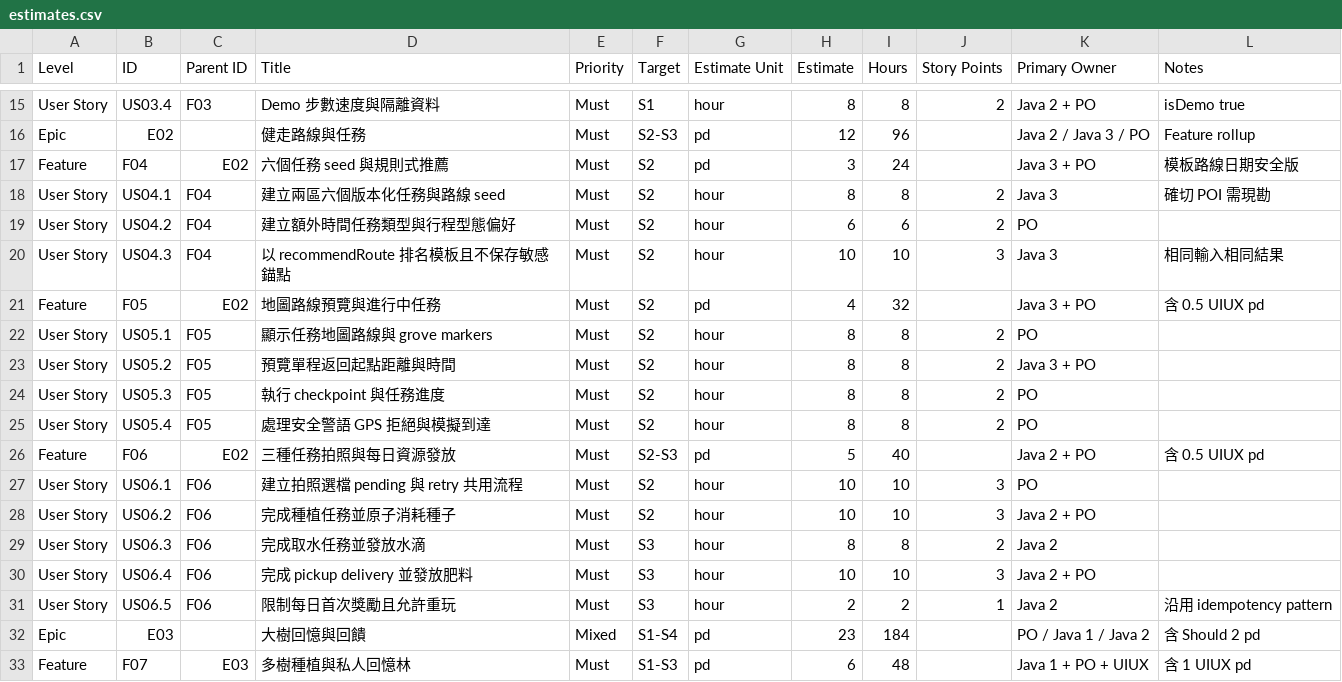
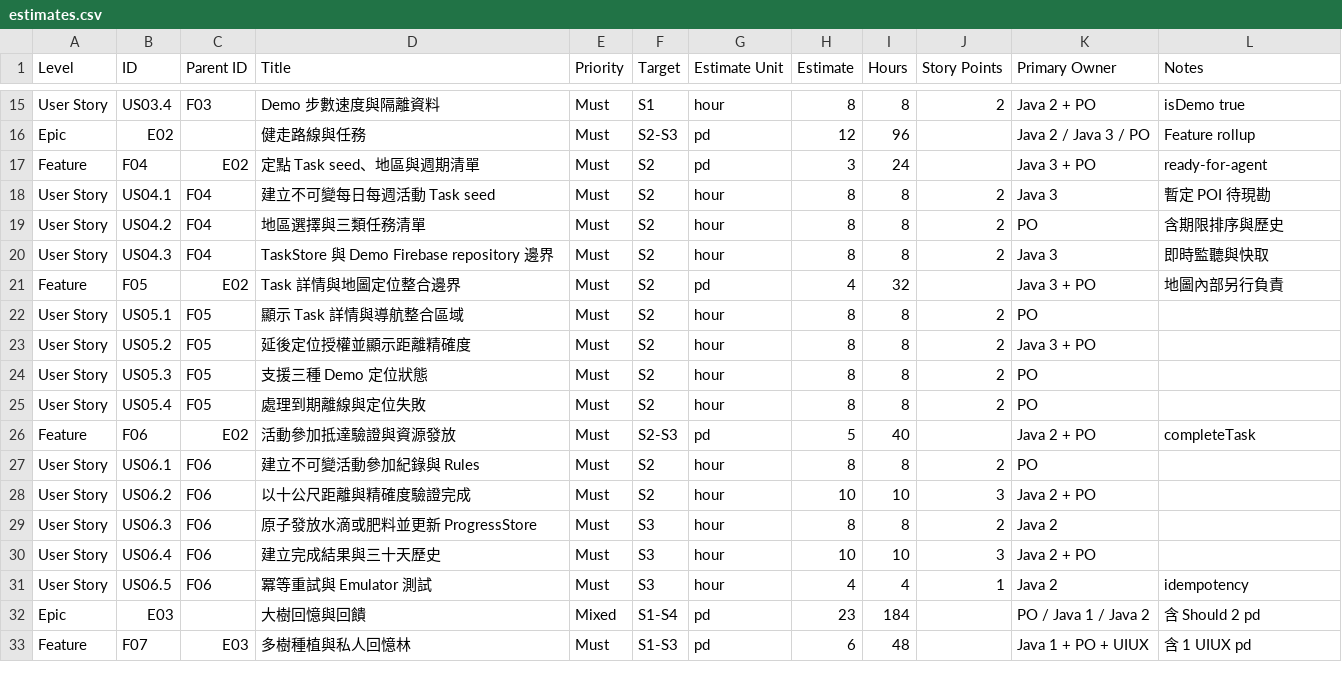
Before and after one commit to NekoNyacer/gcp-sprint3.5, a CSV file: docs/azure-boards/estimates.csv, drawn as a sheet; only a part is shown, gaps mark what is left out.

```diff
--- a/docs/azure-boards/estimates.csv
+++ b/docs/azure-boards/estimates.csv
@@ -16,17 +16,17 @@ User Story,US03.4,F03,Demo 步數速度與隔離資料,Must,S1,hour,8,8,2,Java 2
 Epic,E02,,健走路線與任務,Must,S2-S3,pd,12,96,,Java 2 / Java 3 / PO,Feature rollup
-Feature,F04,E02,六個任務 seed 與規則式推薦,Must,S2,pd,3,24,,Java 3 + PO,模板路線日期安全版
-User Story,US04.1,F04,建立兩區六個版本化任務與路線 seed,Must,S2,hour,8,8,2,Java 3,確切 POI 需現勘
-User Story,US04.2,F04,建立額外時間任務類型與行程型態偏好,Must,S2,hour,6,6,2,PO,
-User Story,US04.3,F04,以 recommendRoute 排名模板且不保存敏感錨點,Must,S2,hour,10,10,3,Java 3,相同輸入相同結果
-Feature,F05,E02,地圖路線預覽與進行中任務,Must,S2,pd,4,32,,Java 3 + PO,含 0.5 UIUX pd
-User Story,US05.1,F05,顯示任務地圖路線與 grove markers,Must,S2,hour,8,8,2,PO,
-User Story,US05.2,F05,預覽單程返回起點距離與時間,Must,S2,hour,8,8,2,Java 3 + PO,
-User Story,US05.3,F05,執行 checkpoint 與任務進度,Must,S2,hour,8,8,2,PO,
-User Story,US05.4,F05,處理安全警語 GPS 拒絕與模擬到達,Must,S2,hour,8,8,2,PO,
-Feature,F06,E02,三種任務拍照與每日資源發放,Must,S2-S3,pd,5,40,,Java 2 + PO,含 0.5 UIUX pd
-User Story,US06.1,F06,建立拍照選檔 pending 與 retry 共用流程,Must,S2,hour,10,10,3,PO,
-User Story,US06.2,F06,完成種植任務並原子消耗種子,Must,S2,hour,10,10,3,Java 2 + PO,
-User Story,US06.3,F06,完成取水任務並發放水滴,Must,S3,hour,8,8,2,Java 2,
-User Story,US06.4,F06,完成 pickup delivery 並發放肥料,Must,S3,hour,10,10,3,Java 2 + PO,
-User Story,US06.5,F06,限制每日首次獎勵且允許重玩,Must,S3,hour,2,2,1,Java 2,沿用 idempotency pattern
+Feature,F04,E02,定點 Task seed、地區與週期清單,Must,S2,pd,3,24,,Java 3 + PO,ready-for-agent
+User Story,US04.1,F04,建立不可變每日每週活動 Task seed,Must,S2,hour,8,8,2,Java 3,暫定 POI 待現勘
+User Story,US04.2,F04,地區選擇與三類任務清單,Must,S2,hour,8,8,2,PO,含期限排序與歷史
+User Story,US04.3,F04,TaskStore 與 Demo Firebase repository 邊界,Must,S2,hour,8,8,2,Java 3,即時監聽與快取
+Feature,F05,E02,Task 詳情與地圖定位整合邊界,Must,S2,pd,4,32,,Java 3 + PO,地圖內部另行負責
+User Story,US05.1,F05,顯示 Task 詳情與導航整合區域,Must,S2,hour,8,8,2,PO,
+User Story,US05.2,F05,延後定位授權並顯示距離精確度,Must,S2,hour,8,8,2,Java 3 + PO,
+User Story,US05.3,F05,支援三種 Demo 定位狀態,Must,S2,hour,8,8,2,PO,
+User Story,US05.4,F05,處理到期離線與定位失敗,Must,S2,hour,8,8,2,PO,
+Feature,F06,E02,活動參加抵達驗證與資源發放,Must,S2-S3,pd,5,40,,Java 2 + PO,completeTask
+User Story,US06.1,F06,建立不可變活動參加紀錄與 Rules,Must,S2,hour,8,8,2,PO,
+User Story,US06.2,F06,以十公尺距離與精確度驗證完成,Must,S2,hour,10,10,3,Java 2 + PO,
+User Story,US06.3,F06,原子發放水滴或肥料並更新 ProgressStore,Must,S3,hour,8,8,2,Java 2,
+User Story,US06.4,F06,建立完成結果與三十天歷史,Must,S3,hour,10,10,3,Java 2 + PO,
+User Story,US06.5,F06,冪等重試與 Emulator 測試,Must,S3,hour,4,4,1,Java 2,idempotency
 Epic,E03,,大樹回憶與回饋,Mixed,S1-S4,pd,23,184,,PO / Java 1 / Java 2,含 Should 2 pd
```
Also changed, not shown: docs/azure-boards/import-work-items-minimal.csv, docs/azure-boards/import-work-items.csv, 35 other files.
